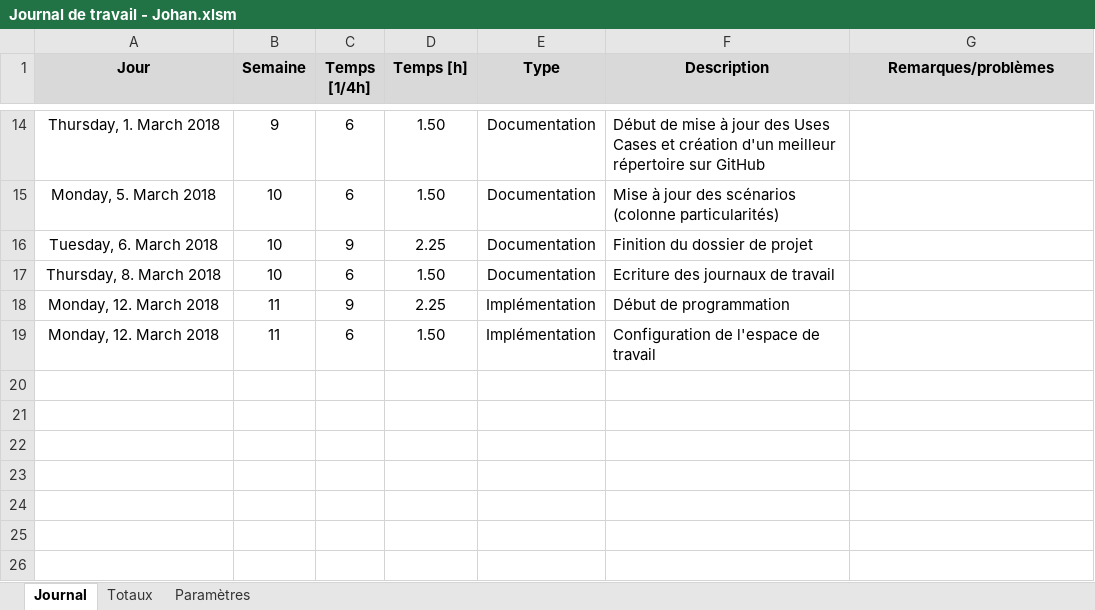
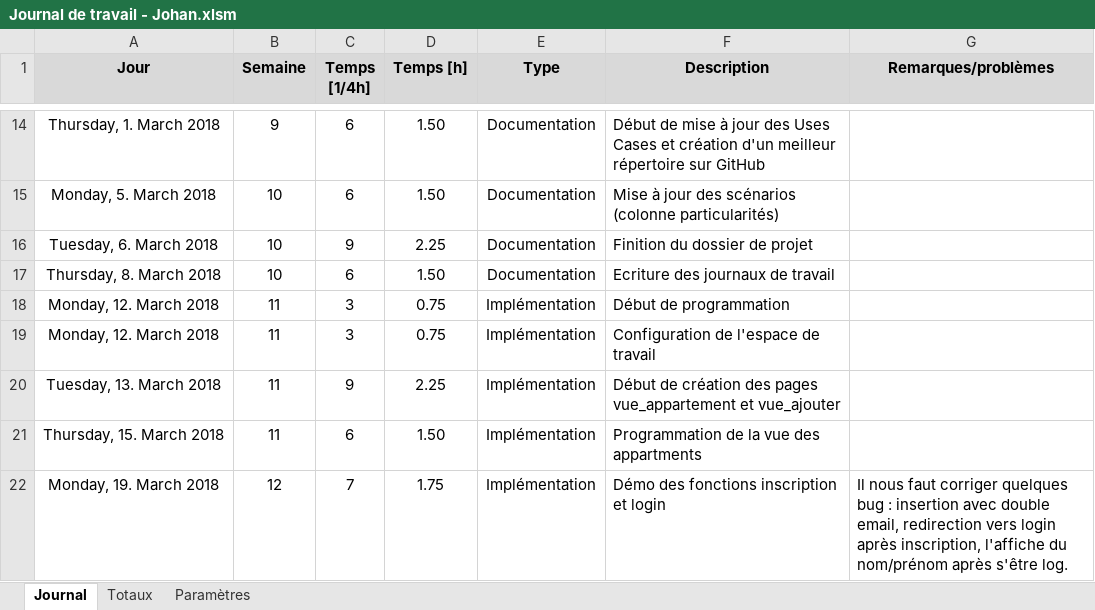
Before and after one commit to Catarina19/Colocation, an Excel workbook: documentation/Journal de travail - Johan.xlsm, sheet Journal, drawn as a sheet; only a part is shown, gaps mark what is left out; values as stored, in another font and other column widths than the file's, no borders; charts and pictures not drawn; the diff names each change by its address in the sheet, - before the commit and + after, or states it on an @@ line.

Commit message:
Tentative de corriger un bug

```diff
--- a/documentation/Journal de travail - Johan.xlsm (sheet Journal)
+++ b/documentation/Journal de travail - Johan.xlsm (sheet Journal)
-C18 (Temps [1/4h]): 9
+C18 (Temps [1/4h]): 3
-D18 (Temps [h]): 2.25
+D18 (Temps [h]): 0.75
-C19 (Temps [1/4h]): 6
+C19 (Temps [1/4h]): 3
-D19 (Temps [h]): 1.50
+D19 (Temps [h]): 0.75
+row 20: Tuesday, 13. March 2018 | 11 | 9 | 2.25 | Implémentation | Début de création des pages vue_appartement et vue_ajouter
+row 21: Thursday, 15. March 2018 | 11 | 6 | 1.50 | Implémentation | Programmation de la vue des appartments
+row 22: Monday, 19. March 2018 | 12 | 7 | 1.75 | Implémentation | Démo des fonctions inscription et login | Il nous faut corriger quelques bug : insertion avec double email, redirection vers login après inscription, l'affiche du nom/prénom après s'être log.
```
Also changed, not shown: 3 other files.
